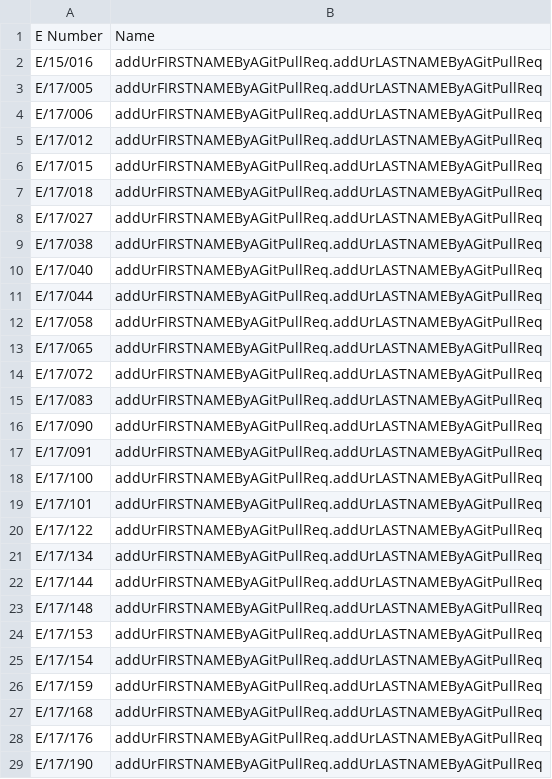
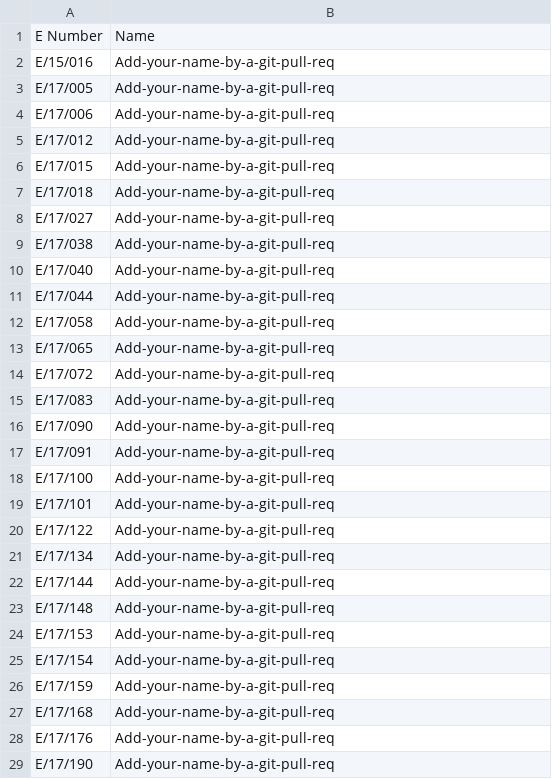
Before and after one commit to cepdnaclk/cepdnaclk.github.io, a CSV file: sites/marks/CO222/2020/names.csv, drawn as a sheet; only a part is shown; the diff covers the shown part only.

Commit message:
minor edit

```diff
--- a/sites/marks/CO222/2020/names.csv
+++ b/sites/marks/CO222/2020/names.csv
@@ -1,29 +1,29 @@
 E Number,Name
-E/15/016,addUrFIRSTNAMEByAGitPullReq.addUrLASTNAMEByAGitPullReq
-E/17/005,addUrFIRSTNAMEByAGitPullReq.addUrLASTNAMEByAGitPullReq
-E/17/006,addUrFIRSTNAMEByAGitPullReq.addUrLASTNAMEByAGitPullReq
-E/17/012,addUrFIRSTNAMEByAGitPullReq.addUrLASTNAMEByAGitPullReq
-E/17/015,addUrFIRSTNAMEByAGitPullReq.addUrLASTNAMEByAGitPullReq
-E/17/018,addUrFIRSTNAMEByAGitPullReq.addUrLASTNAMEByAGitPullReq
-E/17/027,addUrFIRSTNAMEByAGitPullReq.addUrLASTNAMEByAGitPullReq
-E/17/038,addUrFIRSTNAMEByAGitPullReq.addUrLASTNAMEByAGitPullReq
-E/17/040,addUrFIRSTNAMEByAGitPullReq.addUrLASTNAMEByAGitPullReq
-E/17/044,addUrFIRSTNAMEByAGitPullReq.addUrLASTNAMEByAGitPullReq
-E/17/058,addUrFIRSTNAMEByAGitPullReq.addUrLASTNAMEByAGitPullReq
-E/17/065,addUrFIRSTNAMEByAGitPullReq.addUrLASTNAMEByAGitPullReq
-E/17/072,addUrFIRSTNAMEByAGitPullReq.addUrLASTNAMEByAGitPullReq
-E/17/083,addUrFIRSTNAMEByAGitPullReq.addUrLASTNAMEByAGitPullReq
-E/17/090,addUrFIRSTNAMEByAGitPullReq.addUrLASTNAMEByAGitPullReq
-E/17/091,addUrFIRSTNAMEByAGitPullReq.addUrLASTNAMEByAGitPullReq
-E/17/100,addUrFIRSTNAMEByAGitPullReq.addUrLASTNAMEByAGitPullReq
-E/17/101,addUrFIRSTNAMEByAGitPullReq.addUrLASTNAMEByAGitPullReq
-E/17/122,addUrFIRSTNAMEByAGitPullReq.addUrLASTNAMEByAGitPullReq
-E/17/134,addUrFIRSTNAMEByAGitPullReq.addUrLASTNAMEByAGitPullReq
-E/17/144,addUrFIRSTNAMEByAGitPullReq.addUrLASTNAMEByAGitPullReq
-E/17/148,addUrFIRSTNAMEByAGitPullReq.addUrLASTNAMEByAGitPullReq
-E/17/153,addUrFIRSTNAMEByAGitPullReq.addUrLASTNAMEByAGitPullReq
-E/17/154,addUrFIRSTNAMEByAGitPullReq.addUrLASTNAMEByAGitPullReq
-E/17/159,addUrFIRSTNAMEByAGitPullReq.addUrLASTNAMEByAGitPullReq
-E/17/168,addUrFIRSTNAMEByAGitPullReq.addUrLASTNAMEByAGitPullReq
-E/17/176,addUrFIRSTNAMEByAGitPullReq.addUrLASTNAMEByAGitPullReq
-E/17/190,addUrFIRSTNAMEByAGitPullReq.addUrLASTNAMEByAGitPullReq
+E/15/016,Add-your-name-by-a-git-pull-req
+E/17/005,Add-your-name-by-a-git-pull-req
+E/17/006,Add-your-name-by-a-git-pull-req
+E/17/012,Add-your-name-by-a-git-pull-req
+E/17/015,Add-your-name-by-a-git-pull-req
+E/17/018,Add-your-name-by-a-git-pull-req
+E/17/027,Add-your-name-by-a-git-pull-req
+E/17/038,Add-your-name-by-a-git-pull-req
+E/17/040,Add-your-name-by-a-git-pull-req
+E/17/044,Add-your-name-by-a-git-pull-req
+E/17/058,Add-your-name-by-a-git-pull-req
+E/17/065,Add-your-name-by-a-git-pull-req
+E/17/072,Add-your-name-by-a-git-pull-req
+E/17/083,Add-your-name-by-a-git-pull-req
+E/17/090,Add-your-name-by-a-git-pull-req
+E/17/091,Add-your-name-by-a-git-pull-req
+E/17/100,Add-your-name-by-a-git-pull-req
+E/17/101,Add-your-name-by-a-git-pull-req
+E/17/122,Add-your-name-by-a-git-pull-req
+E/17/134,Add-your-name-by-a-git-pull-req
+E/17/144,Add-your-name-by-a-git-pull-req
+E/17/148,Add-your-name-by-a-git-pull-req
+E/17/153,Add-your-name-by-a-git-pull-req
+E/17/154,Add-your-name-by-a-git-pull-req
+E/17/159,Add-your-name-by-a-git-pull-req
+E/17/168,Add-your-name-by-a-git-pull-req
+E/17/176,Add-your-name-by-a-git-pull-req
+E/17/190,Add-your-name-by-a-git-pull-req
```
Also changed, not shown: 43 edited cells elsewhere in this file.
